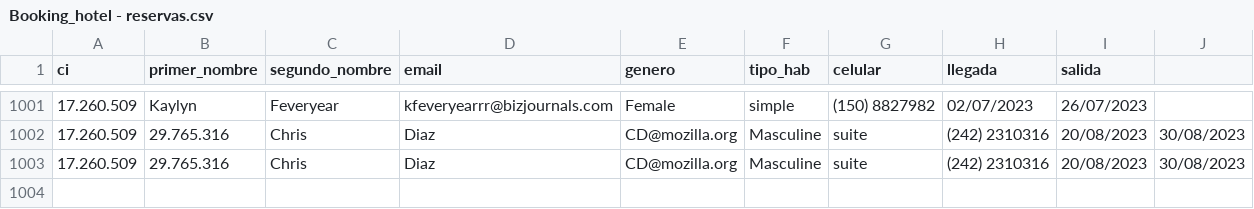
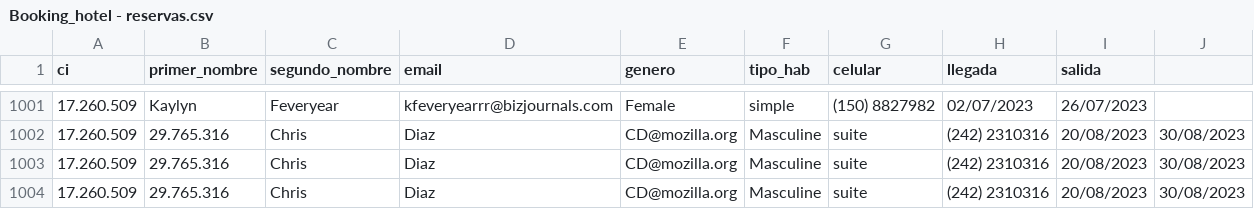
Before and after one commit to trilord243/proyecto-estructuras-2, a CSV file: Booking_hotel - reservas.csv, drawn as a sheet; only a part is shown, gaps mark what is left out.

```diff
--- a/Booking_hotel - reservas.csv
+++ b/Booking_hotel - reservas.csv
@@ -1003 +1003,2 @@ ci,primer_nombre,segundo_nombre,email,genero,tipo_hab,celular,llegada,salida
 17.260.509,29.765.316,Chris,Diaz,CD@mozilla.org,Masculine,suite,(242) 2310316,20/08/2023,30/08/2023
+17.260.509,29.765.316,Chris,Diaz,CD@mozilla.org,Masculine,suite,(242) 2310316,20/08/2023,30/08/2023
```
Also changed, not shown: 1 other file.
